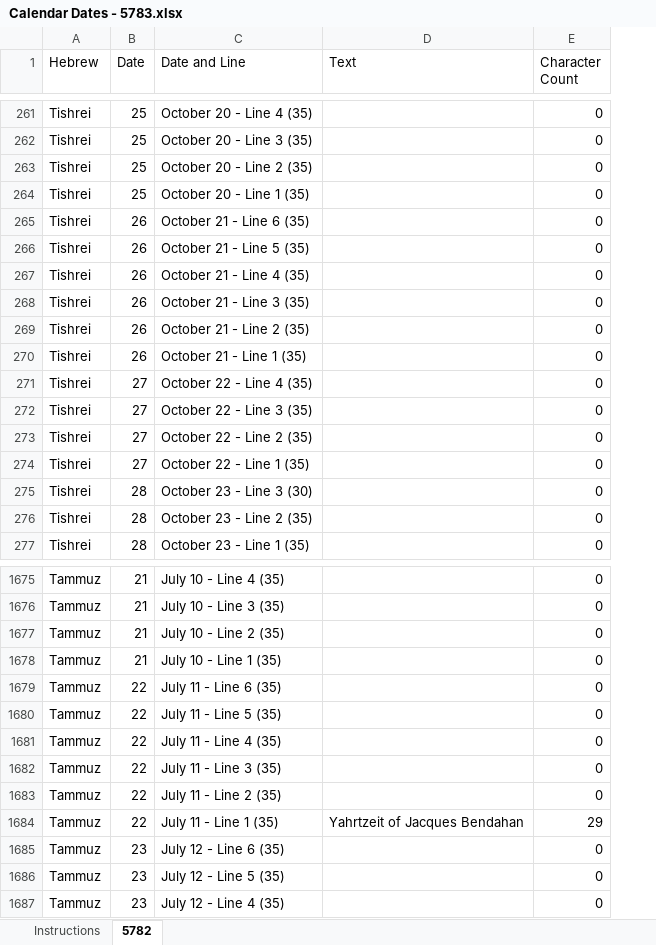
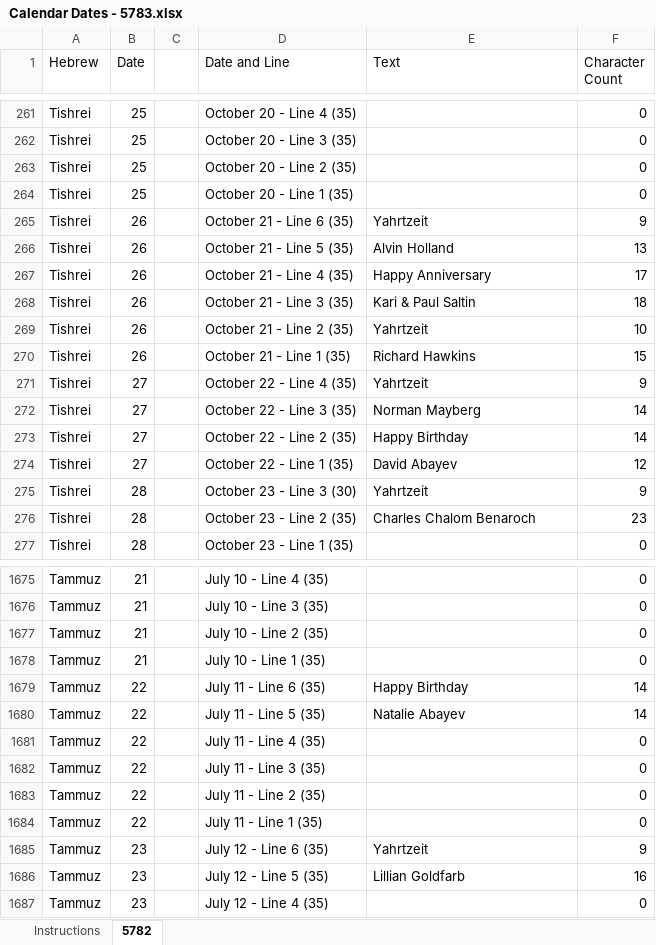
Before and after one commit to ygemara/calendar_project, an Excel workbook: uploads/Calendar Dates - 5783.xlsx, sheet 5782, drawn as a sheet; only a part is shown, gaps mark what is left out; values as stored, in another font and other column widths than the file's, no borders; addresses are those after the commit; the diff covers the shown part only; the diff names each change by its address in the sheet, - before the commit and + after, or states it on an @@ line.

Commit message:
Updated the script to accept single sheet and added correct filtering for missing values like "Yahrtzeit". Previously, set operation was saying all of the values were missing even if only in one case it was.

```diff
--- a/uploads/Calendar Dates - 5783.xlsx (sheet 5782)
+++ b/uploads/Calendar Dates - 5783.xlsx (sheet 5782)
+column C, empty
-E265 (Text): (empty)
+E265 (Text): Yahrtzeit
-F265 (Character Count): 0
+F265 (Character Count): 9
-E266 (Text): (empty)
+E266 (Text): Alvin Holland
-F266 (Character Count): 0
+F266 (Character Count): 13
-E267 (Text): (empty)
+E267 (Text): Happy Anniversary
-F267 (Character Count): 0
+F267 (Character Count): 17
-E268 (Text): (empty)
+E268 (Text): Kari & Paul Saltin
-F268 (Character Count): 0
+F268 (Character Count): 18
-E269 (Text): (empty)
+E269 (Text): Yahrtzeit
-F269 (Character Count): 0
+F269 (Character Count): 10
-E270 (Text): (empty)
+E270 (Text): Richard Hawkins
-F270 (Character Count): 0
+F270 (Character Count): 15
-E271 (Text): (empty)
+E271 (Text): Yahrtzeit
-F271 (Character Count): 0
+F271 (Character Count): 9
-E272 (Text): (empty)
+E272 (Text): Norman Mayberg
-F272:F273 (Character Count): 0
+F272:F273 (Character Count): 14
-E273 (Text): (empty)
+E273 (Text): Happy Birthday
-E274 (Text): (empty)
+E274 (Text): David Abayev
-F274 (Character Count): 0
+F274 (Character Count): 12
-E275 (Text): (empty)
+E275 (Text): Yahrtzeit
-F275 (Character Count): 0
+F275 (Character Count): 9
-E276 (Text): (empty)
+E276 (Text): Charles Chalom Benaroch
-F276 (Character Count): 0
+F276 (Character Count): 23
-E1679 (Text): (empty)
+E1679 (Text): Happy Birthday
-F1679:F1680 (Character Count): 0
+F1679:F1680 (Character Count): 14
-E1680 (Text): (empty)
+E1680 (Text): Natalie Abayev
-E1684 (Text): Yahrtzeit of Jacques Bendahan
+E1684 (Text): (empty)
-F1684 (Character Count): 29
+F1684 (Character Count): 0
-E1685 (Text): (empty)
+E1685 (Text): Yahrtzeit
-F1685 (Character Count): 0
+F1685 (Character Count): 9
-E1686 (Text): (empty)
+E1686 (Text): Lillian Goldfarb
-F1686 (Character Count): 0
+F1686 (Character Count): 16
```
Also changed, not shown: 606 edited cells elsewhere in this sheet, formulas that keep their value, uploads/output.xlsx, 1 other file.
